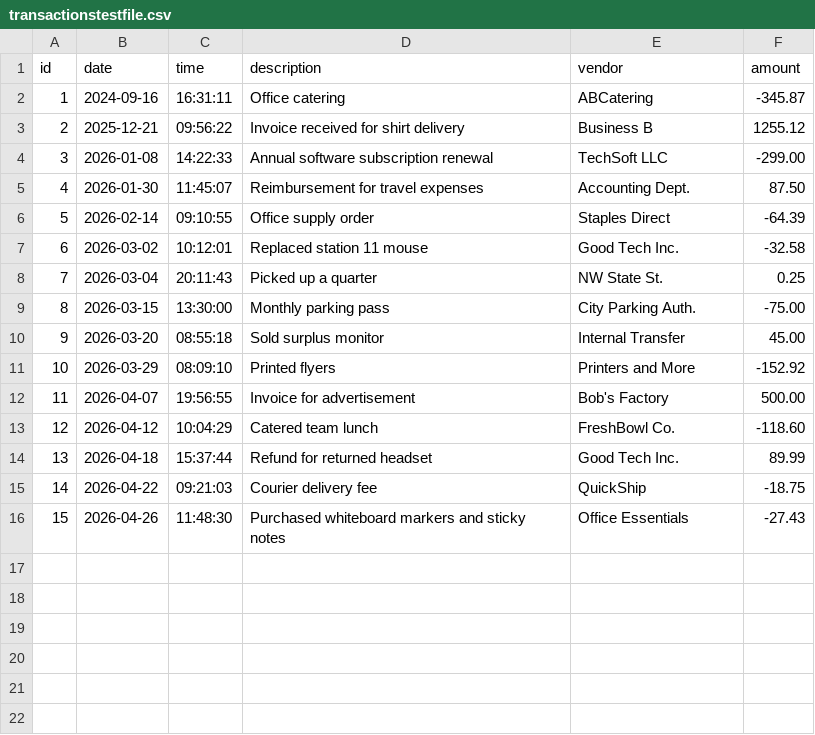
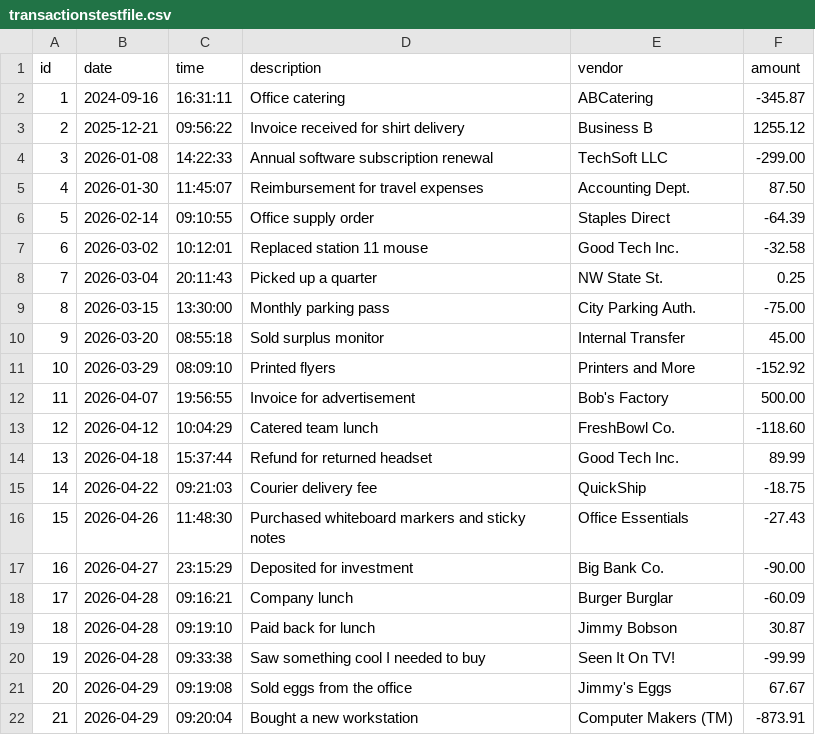
Before and after one commit to SeanZamoraS/capstone-accounting-ledger, a CSV file: transactionstestfile.csv, drawn as a sheet.

```diff
--- a/transactionstestfile.csv
+++ b/transactionstestfile.csv
@@ -16 +16,7 @@ id|date|time|description|vendor|amount
 15|2026-04-26|11:48:30|Purchased whiteboard markers and sticky notes|Office Essentials|-27.43
+16|2026-04-27|23:15:29|Deposited for investment|Big Bank Co.|-90.00
+17|2026-04-28|09:16:21|Company lunch|Burger Burglar|-60.09
+18|2026-04-28|09:19:10|Paid back for lunch|Jimmy Bobson|30.87
+19|2026-04-28|09:33:38|Saw something cool I needed to buy|Seen It On TV!|-99.99
+20|2026-04-29|09:19:08|Sold eggs from the office|Jimmy's Eggs|67.67
+21|2026-04-29|09:20:04|Bought a new workstation|Computer Makers (TM)|-873.91
```
Also changed, not shown: transactions.csv, 2 other files.
